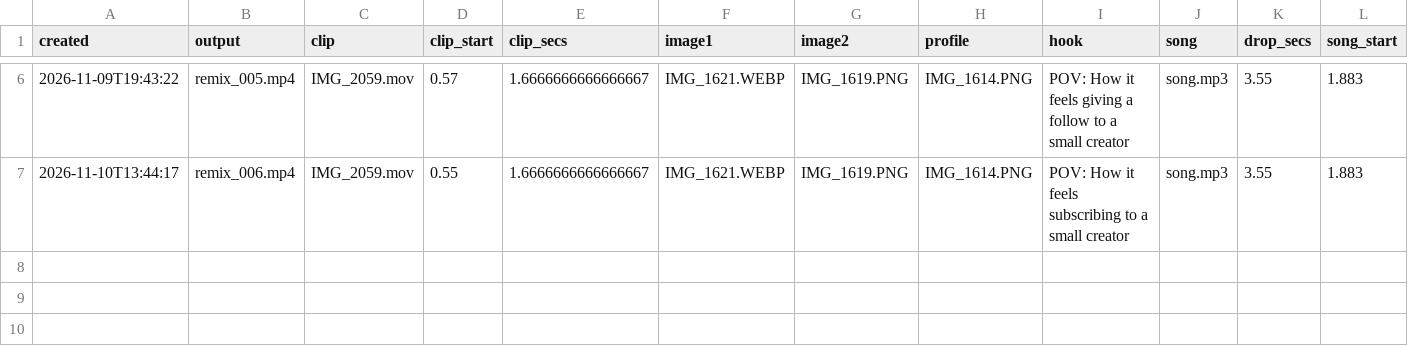
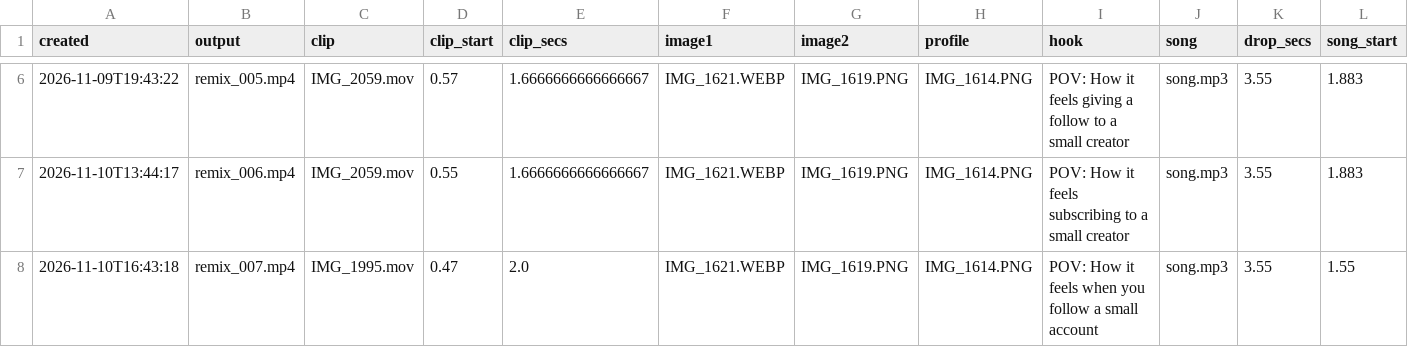
Before and after one commit to povhenson/Trial-Reels, a CSV file: remix_log.csv, drawn as a sheet; only a part is shown, gaps mark what is left out; the diff names each change by its address in the sheet, - before the commit and + after, or states it on an @@ line.

```diff
--- a/remix_log.csv
+++ b/remix_log.csv
+row 8: 2026-11-10T16:43:18 | remix_007.mp4 | IMG_1995.mov | 0.47 | 2.0 | IMG_1621.WEBP | IMG_1619.PNG | IMG_1614.PNG | POV: How it feels when you follow a small account | song.mp3 | 3.55 | 1.55
```
Also changed, not shown: zernio_posts.csv.
